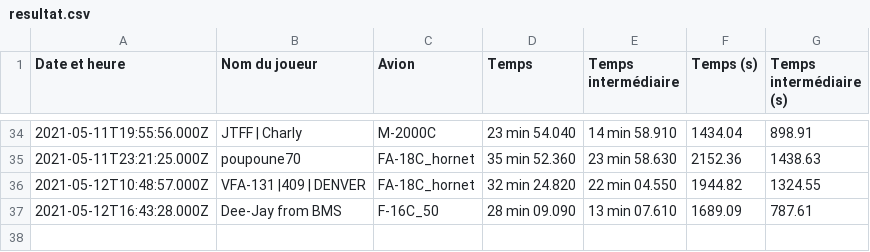
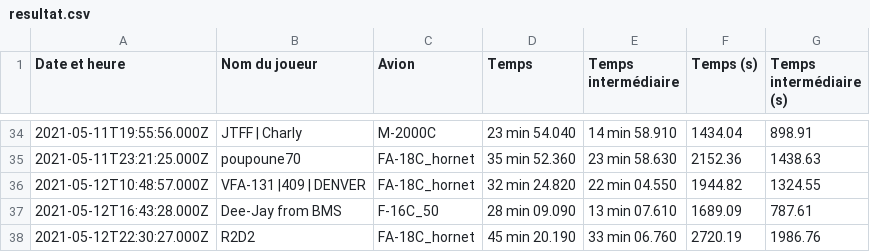
Before and after one commit to Cellules-Rapaces/Tanker-Party, a CSV file: data/resultat.csv, drawn as a sheet; only a part is shown, gaps mark what is left out; the diff names each change by its address in the sheet, - before the commit and + after, or states it on an @@ line.

Commit message:
20210512-224307

```diff
--- a/data/resultat.csv
+++ b/data/resultat.csv
+row 38: 2021-05-12T22:30:27.000Z | R2D2 | FA-18C_hornet | 45 min 20.190 | 33 min 06.760 | 2720.19 | 1986.76
```
